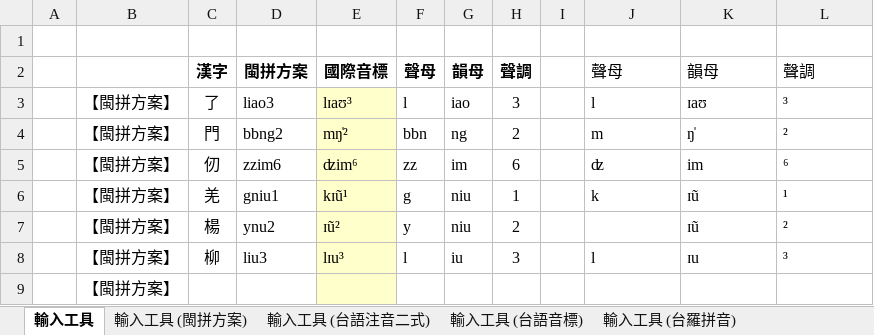
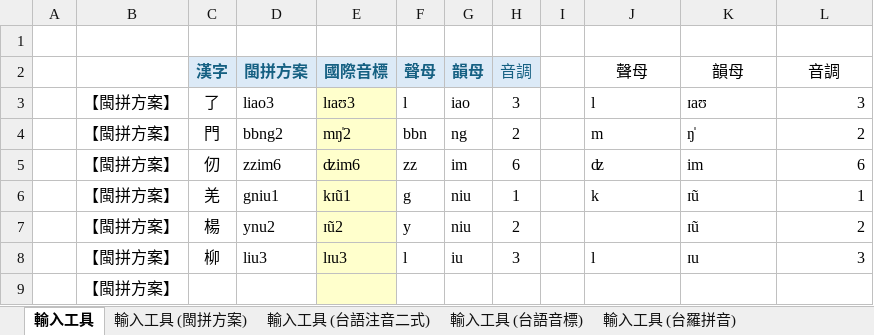
Before and after one commit to AlanJui/rime-tlpa, an Excel workbook: docs/101_聲韻調對照表.xlsx, sheet 輸入工具, drawn as a sheet; values as stored, in another font and other column widths than the file's, no borders; the diff names each change by its address in the sheet, - before the commit and + after, or states it on an @@ line.

```diff
--- a/docs/101_聲韻調對照表.xlsx (sheet 輸入工具)
+++ b/docs/101_聲韻調對照表.xlsx (sheet 輸入工具)
@@ C2:H2 fill: none → #DCEAF7, text colour: black → #156082 @@
-H2: 聲調
+H2: 音調
-H2 bold: on
+H2 bold: off
-J2:L2 alignment: left
+J2:L2 alignment: center
-L2: 聲調
+L2: 音調
-E3: lɪaʊ³
+E3: lɪaʊ3
-L3: ³
+L3: 3
-E4: mŋ̍²
+E4: mŋ̍2
-L4: ²
+L4: 2
-E5: ʣim⁶
+E5: ʣim6
-L5: ⁶
+L5: 6
-E6: kɪũ¹
+E6: kɪũ1
-L6: ¹
+L6: 1
-E7: ɪũ²
+E7: ɪũ2
-L7: ²
+L7: 2
-E8: lɪu³
+E8: lɪu3
-L8: ³
+L8: 3
```
Also changed, not shown: sheet 【調】韻母標調, sheet 輸入工具 (白話字), sheet 輸入工具 (台語音標), sheet 輸入工具 (台羅拼音), sheet 輸入工具 (台語注音二式), sheet 【韻】韻母對照表, 1 more sheet, other sheet tabs, formulas that keep their value, 2 other files.
